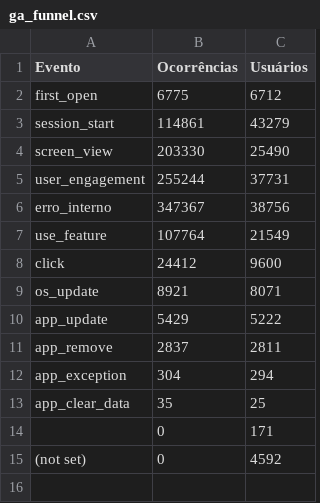
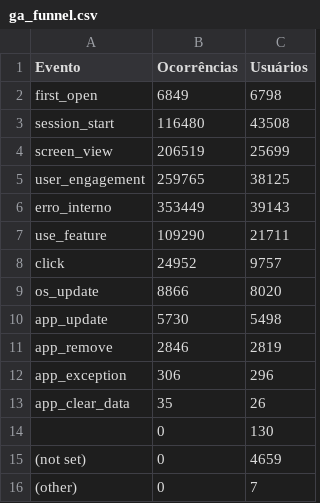
Before and after one commit to fabioramos-02/matomo, a CSV file: matomo-analytics-dashboard/exports/ga_funnel.csv, drawn as a sheet.

```diff
--- a/matomo-analytics-dashboard/exports/ga_funnel.csv
+++ b/matomo-analytics-dashboard/exports/ga_funnel.csv
@@ -1,15 +1,16 @@
 Evento;Ocorrências;Usuários
-first_open;6775;6712
-session_start;114861;43279
-screen_view;203330;25490
-user_engagement;255244;37731
-erro_interno;347367;38756
-use_feature;107764;21549
-click;24412;9600
-os_update;8921;8071
-app_update;5429;5222
-app_remove;2837;2811
-app_exception;304;294
-app_clear_data;35;25
-;0;171
-(not set);0;4592
+first_open;6849;6798
+session_start;116480;43508
+screen_view;206519;25699
+user_engagement;259765;38125
+erro_interno;353449;39143
+use_feature;109290;21711
+click;24952;9757
+os_update;8866;8020
+app_update;5730;5498
+app_remove;2846;2819
+app_exception;306;296
+app_clear_data;35;26
+;0;130
+(not set);0;4659
+(other);0;7
```
Also changed, not shown: matomo-analytics-dashboard/exports/ga_cities.csv, matomo-analytics-dashboard/exports/ga_links.csv, 4 other files.
